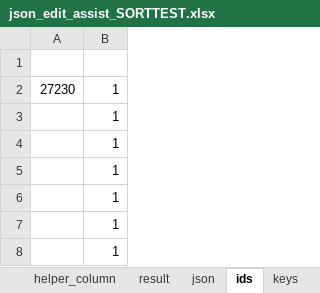
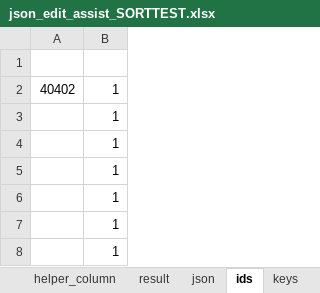
Before and after one commit to ogjex/d2neverdies, an Excel workbook: data/local/lng/json_edit_assist_SORTTEST.xlsx, sheet ids, drawn as a sheet; only a part is shown; values as stored, in another font and other column widths than the file's, no borders; the diff names each change by its address in the sheet, - before the commit and + after, or states it on an @@ line.

Commit message:
Update json_edit_assist_SORTTEST.xlsx

```diff
--- a/data/local/lng/json_edit_assist_SORTTEST.xlsx (sheet ids)
+++ b/data/local/lng/json_edit_assist_SORTTEST.xlsx (sheet ids)
-A2: 27230
+A2: 40402
```
Also changed, not shown: sheet result.
